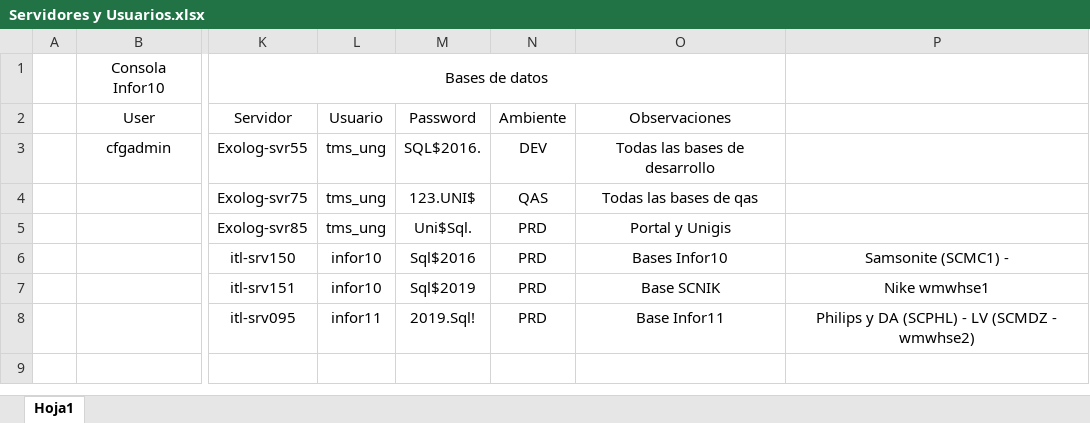
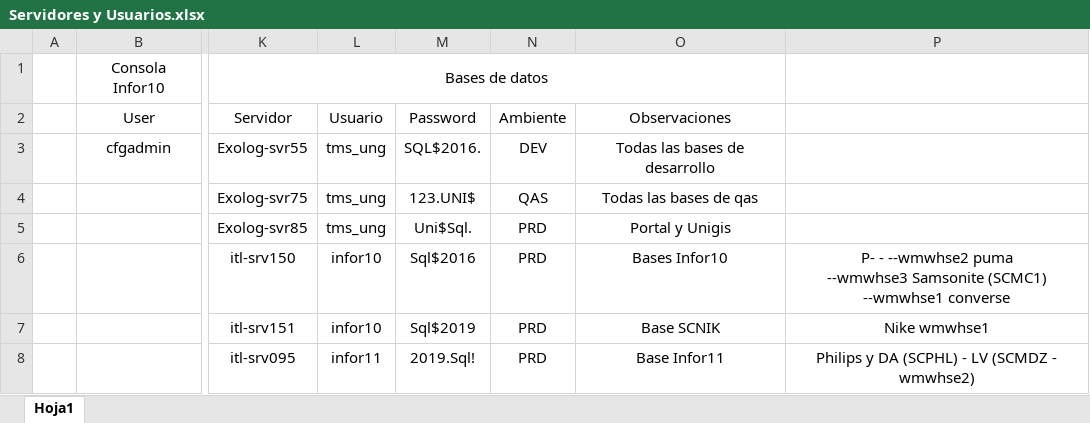
Before and after one commit to mauriciocrojas/TMS-QueryTools, an Excel workbook: Servidores y Usuarios.xlsx, sheet Hoja1, drawn as a sheet; only a part is shown, gaps mark what is left out; the shorter side is filled out with more unchanged rows; values as stored, in another font and other column widths than the file's, no borders; ↵ is a line break in a cell; the diff names each change by its address in the sheet, - before the commit and + after, or states it on an @@ line.

```diff
--- a/Servidores y Usuarios.xlsx (sheet Hoja1)
+++ b/Servidores y Usuarios.xlsx (sheet Hoja1)
-P6: Samsonite (SCMC1) -
+P6: P- - --wmwhse2 puma ↵ --wmwhse3 Samsonite (SCMC1) ↵ --wmwhse1 converse
```
Also changed, not shown: 8 other files.
